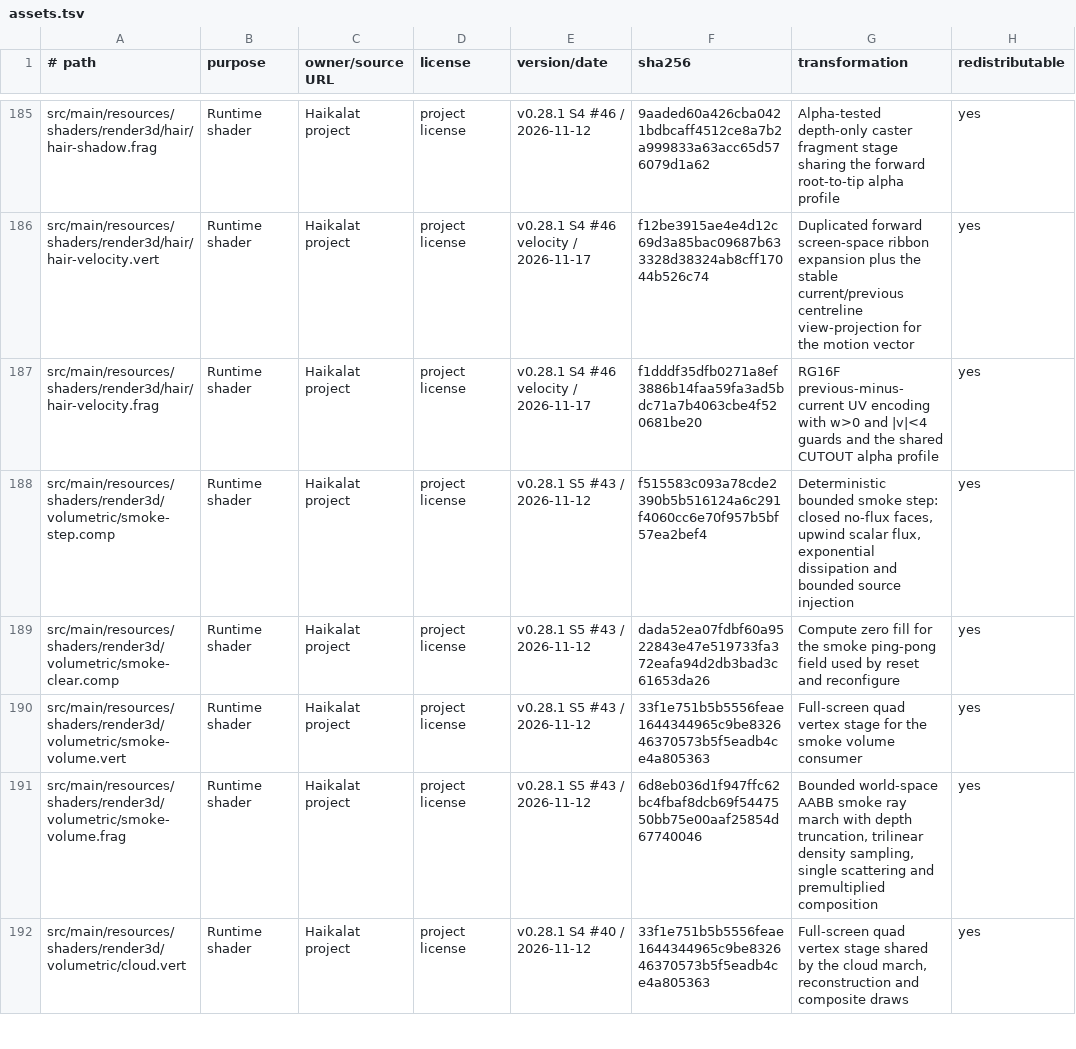
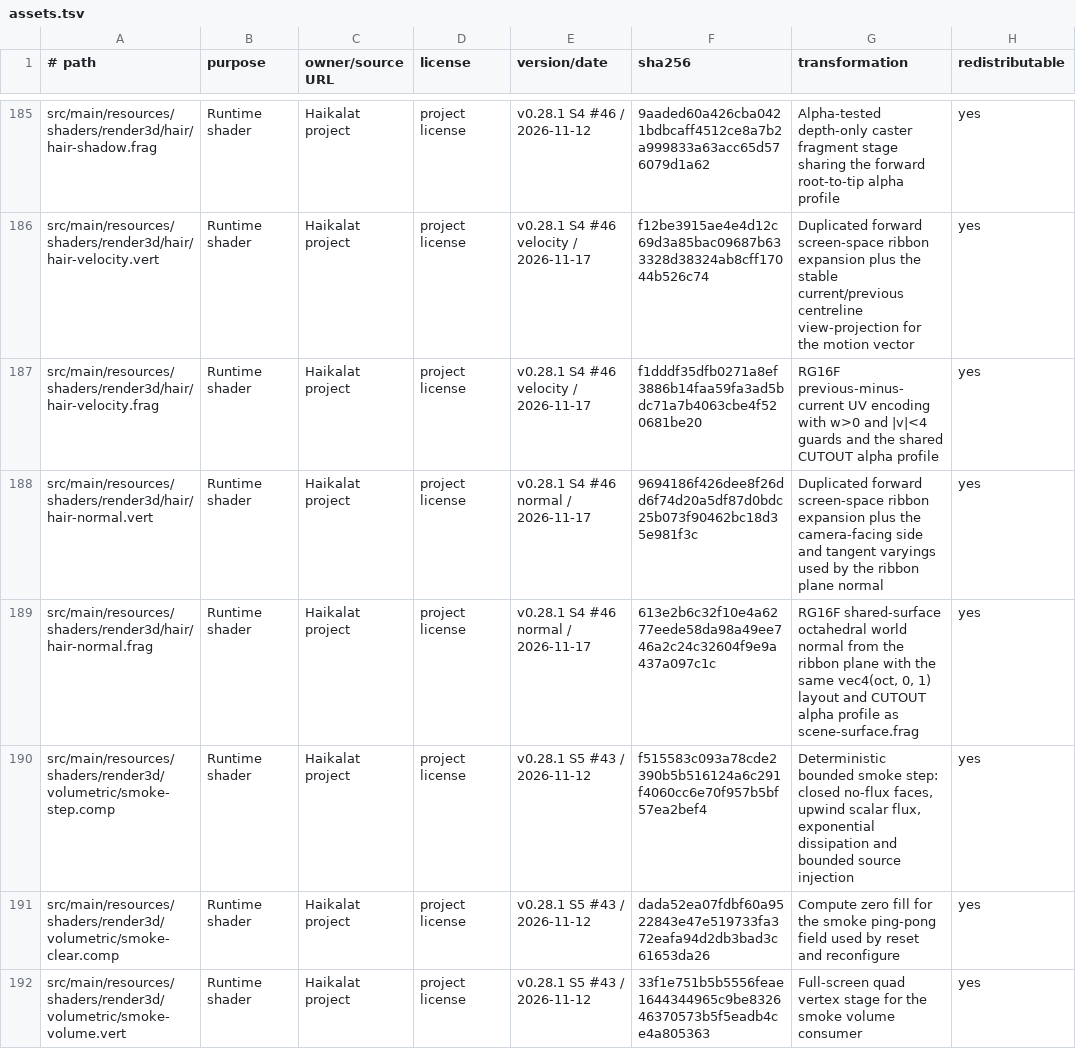
Before and after one commit to KLjiana/haikalat, a TSV file: docs/licenses/assets.tsv, drawn as a sheet; only a part is shown, gaps mark what is left out; the shorter side is filled out with more unchanged rows.

```diff
--- a/docs/licenses/assets.tsv
+++ b/docs/licenses/assets.tsv
@@ -187,2 +187,4 @@ src/main/resources/shaders/render3d/hair/hair-velocity.vert	Runtime shader	Haika
 src/main/resources/shaders/render3d/hair/hair-velocity.frag	Runtime shader	Haikalat project	project license	v0.28.1 S4 #46 velocity / 2026-11-17	f1dddf35dfb0271a8ef3886b14faa59fa3ad5bdc71a7b4063cbe4f520681be20	RG16F previous-minus-current UV encoding with w>0 and |v|<4 guards and the shared CUTOUT alpha profile	yes
+src/main/resources/shaders/render3d/hair/hair-normal.vert	Runtime shader	Haikalat project	project license	v0.28.1 S4 #46 normal / 2026-11-17	9694186f426dee8f26dd6f74d20a5df87d0bdc25b073f90462bc18d35e981f3c	Duplicated forward screen-space ribbon expansion plus the camera-facing side and tangent varyings used by the ribbon plane normal	yes
+src/main/resources/shaders/render3d/hair/hair-normal.frag	Runtime shader	Haikalat project	project license	v0.28.1 S4 #46 normal / 2026-11-17	613e2b6c32f10e4a6277eede58da98a49ee746a2c24c32604f9e9a437a097c1c	RG16F shared-surface octahedral world normal from the ribbon plane with the same vec4(oct, 0, 1) layout and CUTOUT alpha profile as scene-surface.frag	yes
 src/main/resources/shaders/render3d/volumetric/smoke-step.comp	Runtime shader	Haikalat project	project license	v0.28.1 S5 #43 / 2026-11-12	f515583c093a78cde2390b5b516124a6c291f4060cc6e70f957b5bf57ea2bef4	Deterministic bounded smoke step: closed no-flux faces, upwind scalar flux, exponential dissipation and bounded source injection	yes
```
Also changed, not shown: config/gl-debug-policy.tsv, 11 other files.
